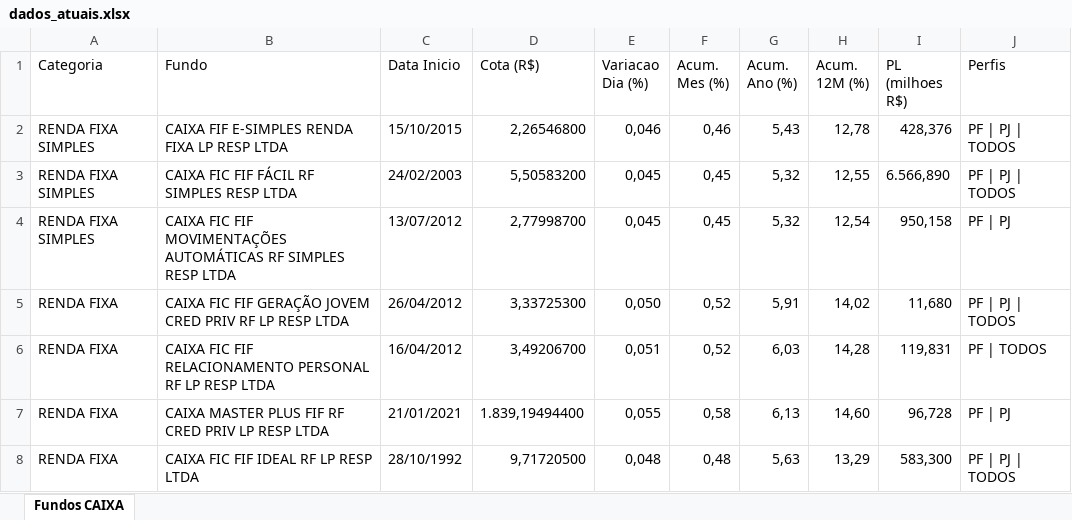
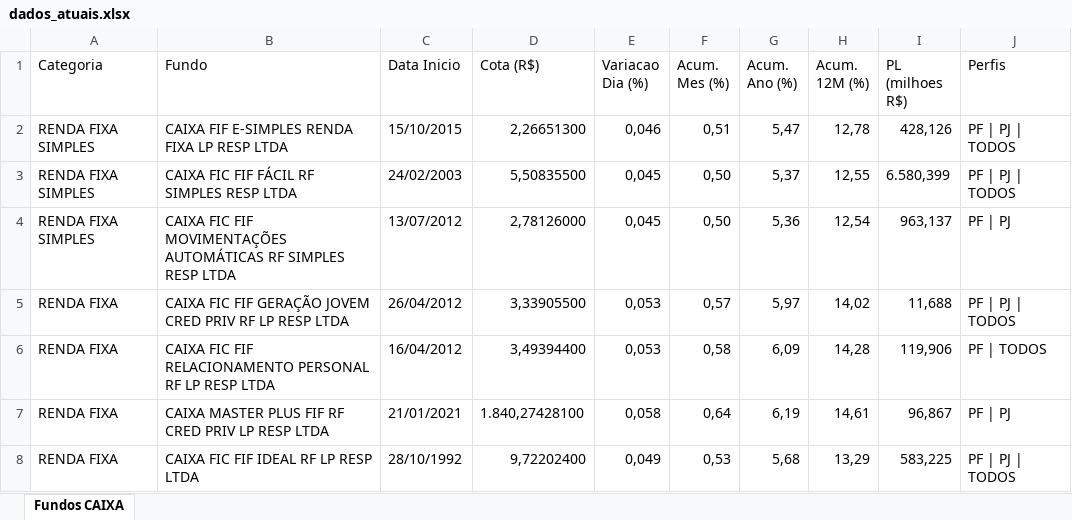
Before and after one commit to eltonprivatebanker/catalogo-fundos-caixa, an Excel workbook: dados_atuais.xlsx, sheet Fundos CAIXA, drawn as a sheet; only a part is shown; values as stored, in another font and other column widths than the file's, no cell formats; the diff covers the shown part only; the diff names each change by its address in the sheet, - before the commit and + after, or states it on an @@ line.

```diff
--- a/dados_atuais.xlsx (sheet Fundos CAIXA)
+++ b/dados_atuais.xlsx (sheet Fundos CAIXA)
-D2 (Cota (R$)): 2,26546800
+D2 (Cota (R$)): 2,26651300
-F2 (Acum. Mes (%)): 0,46
+F2 (Acum. Mes (%)): 0,51
-G2 (Acum. Ano (%)): 5,43
+G2 (Acum. Ano (%)): 5,47
-I2 (PL (milhoes R$)): 428,376
+I2 (PL (milhoes R$)): 428,126
-D3 (Cota (R$)): 5,50583200
+D3 (Cota (R$)): 5,50835500
-F3:F4 (Acum. Mes (%)): 0,45
+F3:F4 (Acum. Mes (%)): 0,50
-G3 (Acum. Ano (%)): 5,32
+G3 (Acum. Ano (%)): 5,37
-I3 (PL (milhoes R$)): 6.566,890
+I3 (PL (milhoes R$)): 6.580,399
-D4 (Cota (R$)): 2,77998700
+D4 (Cota (R$)): 2,78126000
-G4 (Acum. Ano (%)): 5,32
+G4 (Acum. Ano (%)): 5,36
-I4 (PL (milhoes R$)): 950,158
+I4 (PL (milhoes R$)): 963,137
-D5 (Cota (R$)): 3,33725300
+D5 (Cota (R$)): 3,33905500
-E5 (Variacao Dia (%)): 0,050
+E5 (Variacao Dia (%)): 0,053
-F5 (Acum. Mes (%)): 0,52
+F5 (Acum. Mes (%)): 0,57
-G5 (Acum. Ano (%)): 5,91
+G5 (Acum. Ano (%)): 5,97
-I5 (PL (milhoes R$)): 11,680
+I5 (PL (milhoes R$)): 11,688
-D6 (Cota (R$)): 3,49206700
+D6 (Cota (R$)): 3,49394400
-E6 (Variacao Dia (%)): 0,051
+E6 (Variacao Dia (%)): 0,053
-F6 (Acum. Mes (%)): 0,52
+F6 (Acum. Mes (%)): 0,58
-G6 (Acum. Ano (%)): 6,03
+G6 (Acum. Ano (%)): 6,09
-I6 (PL (milhoes R$)): 119,831
+I6 (PL (milhoes R$)): 119,906
-D7 (Cota (R$)): 1.839,19494400
+D7 (Cota (R$)): 1.840,27428100
-E7 (Variacao Dia (%)): 0,055
+E7 (Variacao Dia (%)): 0,058
-F7 (Acum. Mes (%)): 0,58
+F7 (Acum. Mes (%)): 0,64
-G7 (Acum. Ano (%)): 6,13
+G7 (Acum. Ano (%)): 6,19
-H7 (Acum. 12M (%)): 14,60
+H7 (Acum. 12M (%)): 14,61
-I7 (PL (milhoes R$)): 96,728
+I7 (PL (milhoes R$)): 96,867
-D8 (Cota (R$)): 9,71720500
+D8 (Cota (R$)): 9,72202400
-E8 (Variacao Dia (%)): 0,048
+E8 (Variacao Dia (%)): 0,049
-F8 (Acum. Mes (%)): 0,48
+F8 (Acum. Mes (%)): 0,53
-G8 (Acum. Ano (%)): 5,63
+G8 (Acum. Ano (%)): 5,68
-I8 (PL (milhoes R$)): 583,300
+I8 (PL (milhoes R$)): 583,225
```
Also changed, not shown: 886 edited cells elsewhere in this sheet, cell formats, 11 other files.
